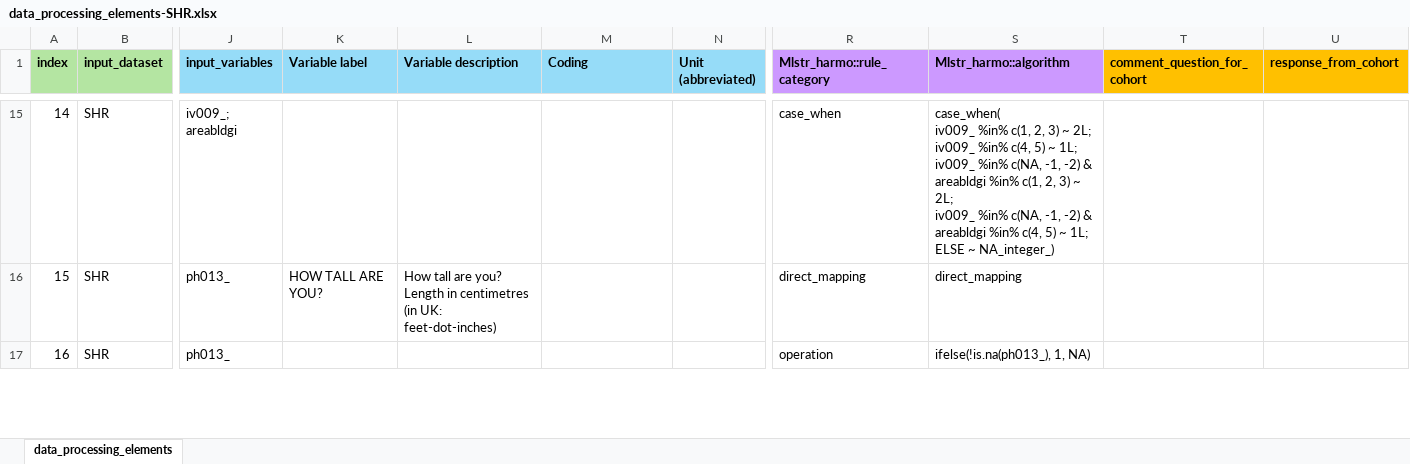
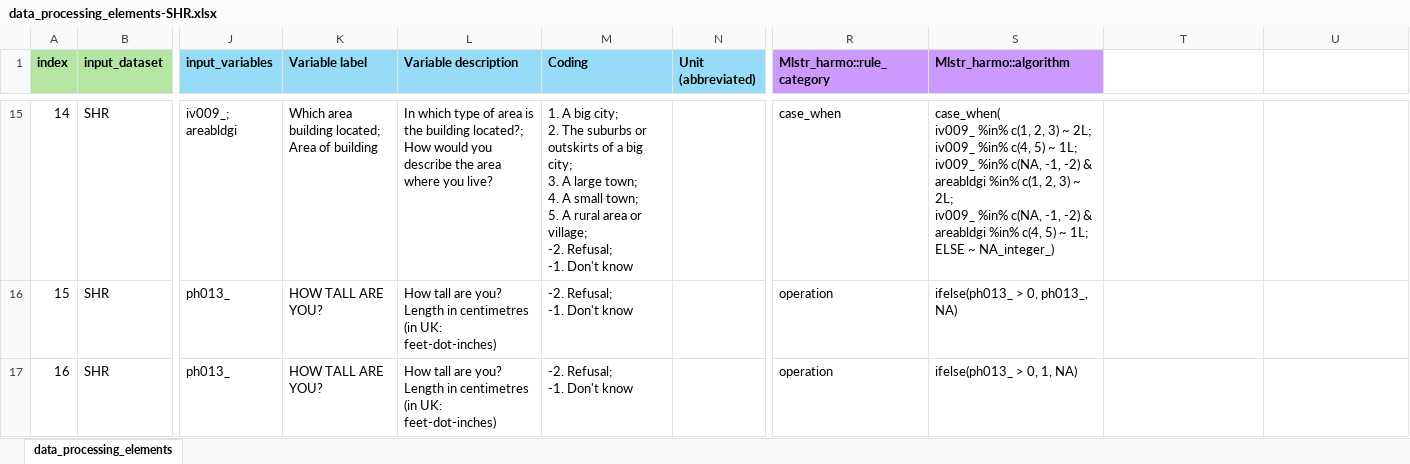
Before and after one commit to maelstrom-research/harmonization_ProPASS, an Excel workbook: data_processing_elements-SHR.xlsx, sheet data_processing_elements, drawn as a sheet; only a part is shown, gaps mark what is left out; values as stored, in another font and other column widths than the file's, no borders; ↵ is a line break in a cell; the diff covers the shown part only; the diff names each change by its address in the sheet, - before the commit and + after, or states it on an @@ line.

```diff
--- a/data_processing_elements-SHR.xlsx (sheet data_processing_elements)
+++ b/data_processing_elements-SHR.xlsx (sheet data_processing_elements)
-T1: comment_question_for_cohort
+T1: (empty)
-T1:U1 fill: #FFC000
+T1:U1 fill: none
-U1: response_from_cohort
+U1: (empty)
-K15 (Variable label): (empty)
+K15 (Variable label): Which area building located; ↵ Area of building
-L15 (Variable description): (empty)
+L15 (Variable description): In which type of area is the building located?; ↵ How would you describe the area where you live?
-M15 (Coding): (empty)
+M15 (Coding): 1. A big city; ↵ 2. The suburbs or outskirts of a big city; ↵ 3. A large town; ↵ 4. A small town; ↵ 5. A rural area or village; ↵ -2. Refusal; ↵ -1. Don't know
-M16:M17 (Coding): (empty)
+M16:M17 (Coding): -2. Refusal; ↵ -1. Don't know
-R16 (Mlstr_harmo::rule_category): direct_mapping
+R16 (Mlstr_harmo::rule_category): operation
-S16 (Mlstr_harmo::algorithm): direct_mapping
+S16 (Mlstr_harmo::algorithm): ifelse(ph013_ > 0, ph013_, NA)
-K17 (Variable label): (empty)
+K17 (Variable label): HOW TALL ARE YOU?
-L17 (Variable description): (empty)
+L17 (Variable description): How tall are you? ↵ Length in centimetres (in UK: feet-dot-inches)
-S17 (Mlstr_harmo::algorithm): ifelse(!is.na(ph013_), 1, NA)
+S17 (Mlstr_harmo::algorithm): ifelse(ph013_ > 0, 1, NA)
```
Also changed, not shown: 85 edited cells and cell formats elsewhere in this sheet.
